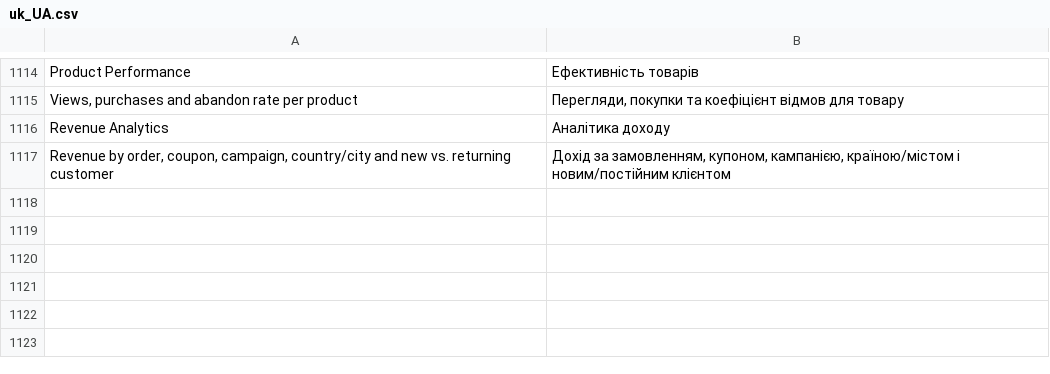
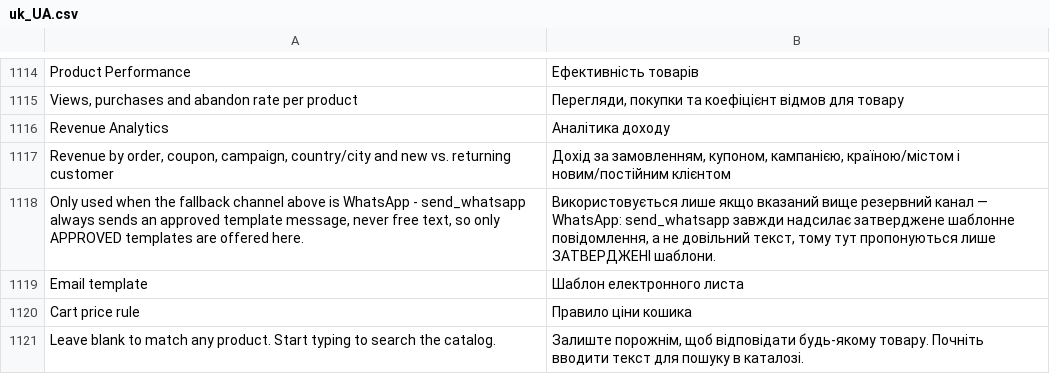
Before and after one commit to michalper/ordo, a CSV file: i18n/uk_UA.csv, drawn as a sheet; only a part is shown, gaps mark what is left out; the diff names each change by its address in the sheet, - before the commit and + after, or states it on an @@ line.

```diff
--- a/i18n/uk_UA.csv
+++ b/i18n/uk_UA.csv
+row 1118: Only used when the fallback channel above is WhatsApp - send_whatsapp always sends an approved template message, never free text, so only APPROVED templates are offered here. | Використовується лише якщо вказаний вище резервний канал — WhatsApp: send_whatsapp завжди надсилає затверджене шаблонне повідомлення, а не довільний текст, тому тут пропонуються лише ЗАТВЕРДЖЕНІ шаблони.
+row 1119: Email template | Шаблон електронного листа
+row 1120: Cart price rule | Правило ціни кошика
+row 1121: Leave blank to match any product. Start typing to search the catalog. | Залиште порожнім, щоб відповідати будь-якому товару. Почніть вводити текст для пошуку в каталозі.
```
Also changed, not shown: i18n/cs_CZ.csv, i18n/es_ES.csv, 25 other files.
